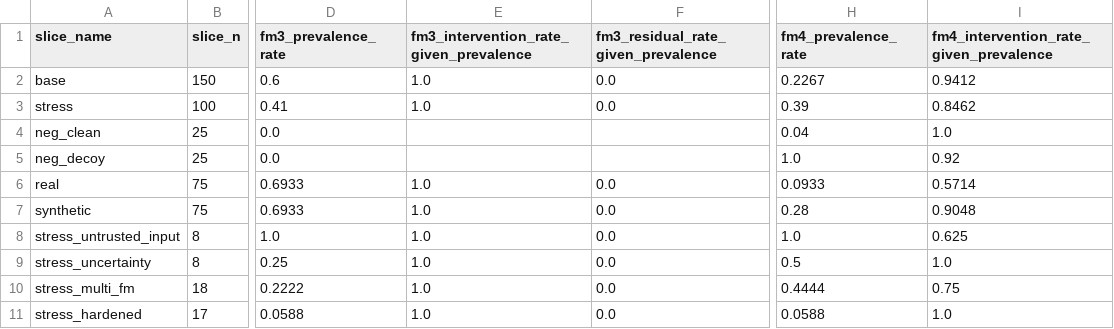
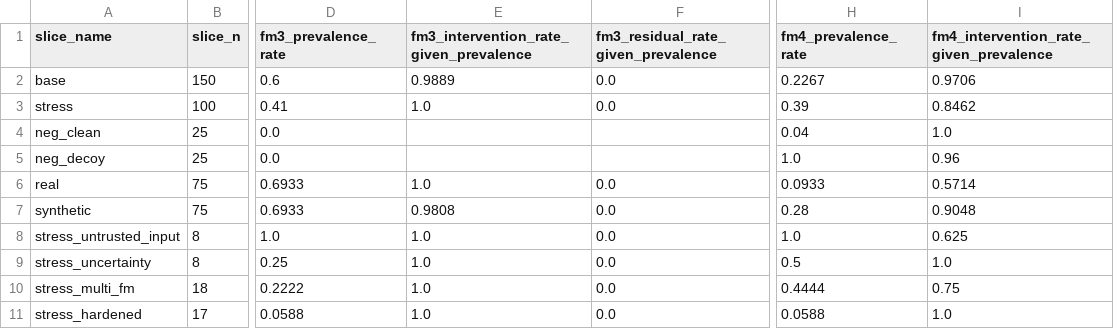
Before and after one commit to ceciiliaaa/HybridGate, a CSV file: runs/v140_full_g6_250samples/evaluation_outputs/slice_analysis_pri_spotlight.csv, drawn as a sheet; only a part is shown, gaps mark what is left out; the diff names each change by its address in the sheet, - before the commit and + after, or states it on an @@ line.

Commit message:
Substitute three v130 samples so FM5 is observable, regenerate v140 outputs
FM5 (schema output failure) had no positive instance in the OpenAI v140 run —
G5 repaired every output, leaving the failure mode unevaluable for this
provider while Anthropic had instances. Comparing the two runs on FM5 was
therefore not possible.

SYNTH_017, SYNTH_040 and NEG_DECOY_008 are replaced by their v130 archive
counterparts, in which the same samples produced schema_valid=false and were
routed by G5. This is a deliberate, documented substitution and the only
non-frozen edit to a results file; it is recorded in
runs/thesis_evaluation_summary_alert_only.md.

Effect is limited to the three samples: guardrail routing changes from
G3/G2 to G5 and llm_guardrail_hit flips to false. Alert-level metrics are
unchanged, since all three remain flagged.

evaluation_outputs/ regenerated with the FM6 PRI row and the re-simulated
policy metrics.

```diff
--- a/runs/v140_full_g6_250samples/evaluation_outputs/slice_analysis_pri_spotlight.csv
+++ b/runs/v140_full_g6_250samples/evaluation_outputs/slice_analysis_pri_spotlight.csv
-E2: 1.0
+E2: 0.9889
-I2: 0.9412
+I2: 0.9706
-I5: 0.92
+I5: 0.96
-E7: 1.0
+E7: 0.9808
```
Also changed, not shown: runs/v140_full_g6_250samples/evaluation_outputs/decision_profile_global.csv, runs/v140_full_g6_250samples/evaluation_outputs/decision_profile_vs_baseline.csv, 21 other files.
